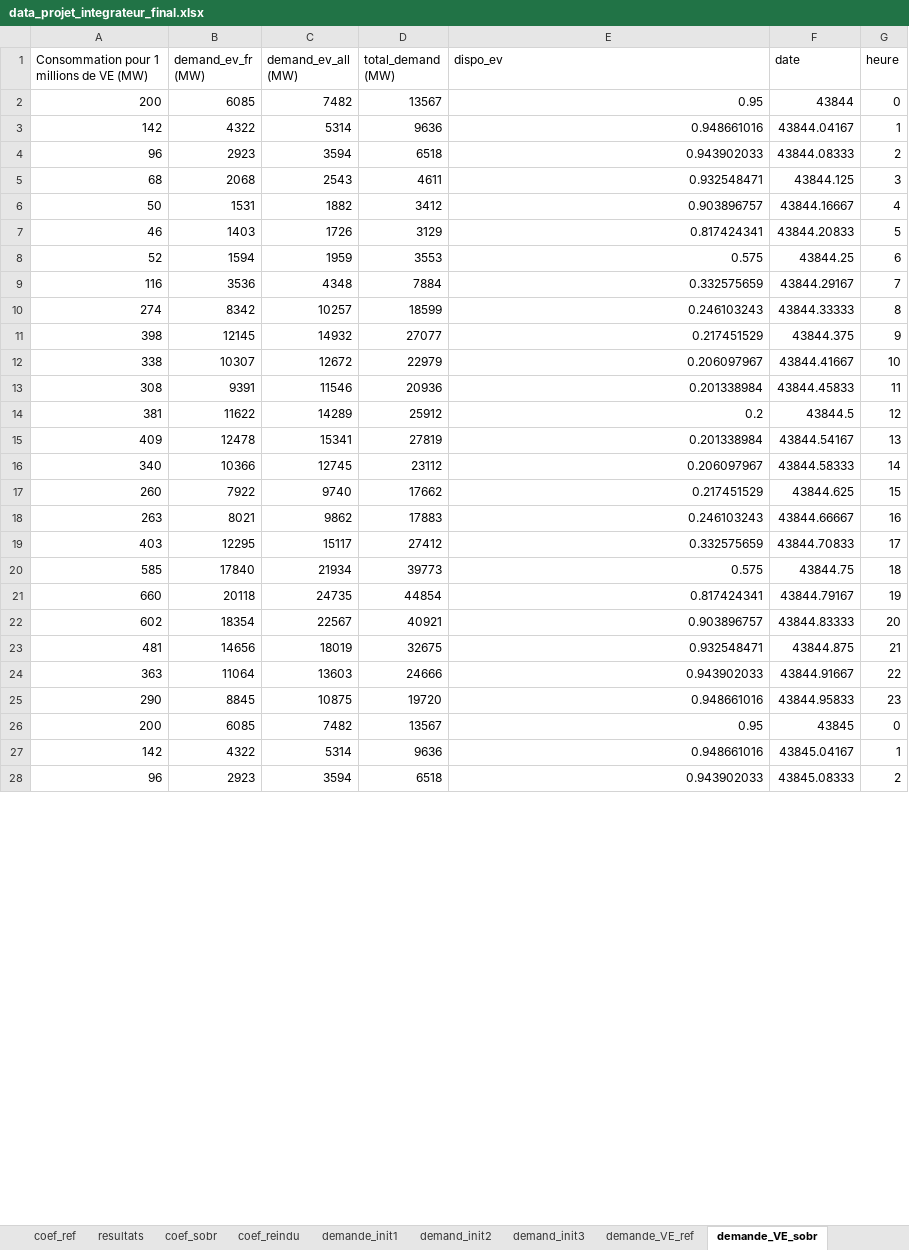
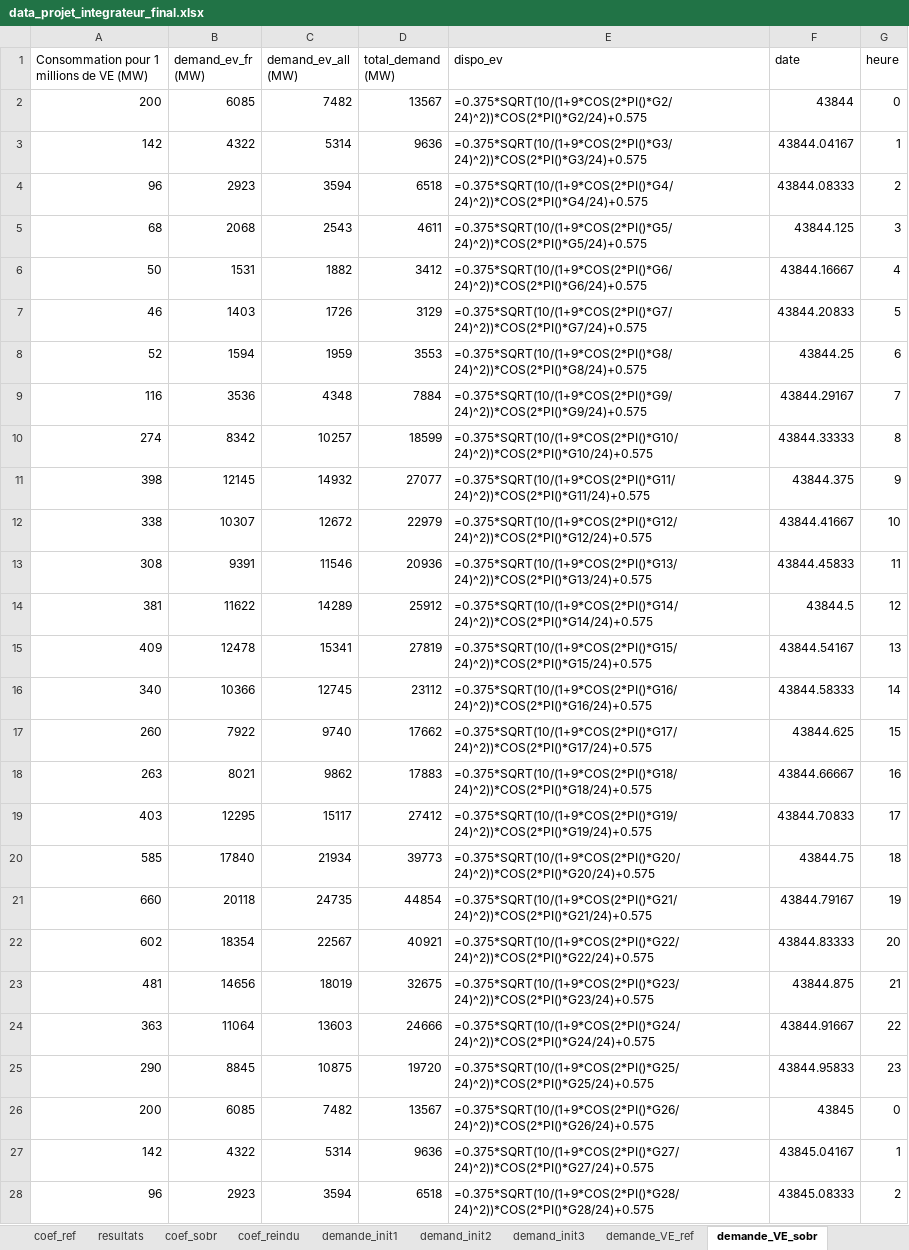
Before and after one commit to Vladeptres/Projet-integrateur, an Excel workbook: data_projet_integrateur_final.xlsx, sheet demande_VE_sobr, drawn as a sheet; only a part is shown; values as stored, in another font and other column widths than the file's, no borders; formulas without a stored value are shown as written; the diff covers the shown part only; the diff names each change by its address in the sheet, - before the commit and + after, or states it on an @@ line.

```diff
--- a/data_projet_integrateur_final.xlsx (sheet demande_VE_sobr)
+++ b/data_projet_integrateur_final.xlsx (sheet demande_VE_sobr)
-E2 (dispo_ev): 0.95
+E2 (dispo_ev): =0.375*SQRT(10/(1+9*COS(2*PI()*G2/24)^2))*COS(2*PI()*G2/24)+0.575
-E3 (dispo_ev): 0.948661016
+E3 (dispo_ev): =0.375*SQRT(10/(1+9*COS(2*PI()*G3/24)^2))*COS(2*PI()*G3/24)+0.575
-E4 (dispo_ev): 0.943902033
+E4 (dispo_ev): =0.375*SQRT(10/(1+9*COS(2*PI()*G4/24)^2))*COS(2*PI()*G4/24)+0.575
-E5 (dispo_ev): 0.932548471
+E5 (dispo_ev): =0.375*SQRT(10/(1+9*COS(2*PI()*G5/24)^2))*COS(2*PI()*G5/24)+0.575
-E6 (dispo_ev): 0.903896757
+E6 (dispo_ev): =0.375*SQRT(10/(1+9*COS(2*PI()*G6/24)^2))*COS(2*PI()*G6/24)+0.575
-E7 (dispo_ev): 0.817424341
+E7 (dispo_ev): =0.375*SQRT(10/(1+9*COS(2*PI()*G7/24)^2))*COS(2*PI()*G7/24)+0.575
-E8 (dispo_ev): 0.575
+E8 (dispo_ev): =0.375*SQRT(10/(1+9*COS(2*PI()*G8/24)^2))*COS(2*PI()*G8/24)+0.575
-E9 (dispo_ev): 0.332575659
+E9 (dispo_ev): =0.375*SQRT(10/(1+9*COS(2*PI()*G9/24)^2))*COS(2*PI()*G9/24)+0.575
-E10 (dispo_ev): 0.246103243
+E10 (dispo_ev): =0.375*SQRT(10/(1+9*COS(2*PI()*G10/24)^2))*COS(2*PI()*G10/24)+0.575
-E11 (dispo_ev): 0.217451529
+E11 (dispo_ev): =0.375*SQRT(10/(1+9*COS(2*PI()*G11/24)^2))*COS(2*PI()*G11/24)+0.575
-E12 (dispo_ev): 0.206097967
+E12 (dispo_ev): =0.375*SQRT(10/(1+9*COS(2*PI()*G12/24)^2))*COS(2*PI()*G12/24)+0.575
-E13 (dispo_ev): 0.201338984
+E13 (dispo_ev): =0.375*SQRT(10/(1+9*COS(2*PI()*G13/24)^2))*COS(2*PI()*G13/24)+0.575
-E14 (dispo_ev): 0.2
+E14 (dispo_ev): =0.375*SQRT(10/(1+9*COS(2*PI()*G14/24)^2))*COS(2*PI()*G14/24)+0.575
-E15 (dispo_ev): 0.201338984
+E15 (dispo_ev): =0.375*SQRT(10/(1+9*COS(2*PI()*G15/24)^2))*COS(2*PI()*G15/24)+0.575
-E16 (dispo_ev): 0.206097967
+E16 (dispo_ev): =0.375*SQRT(10/(1+9*COS(2*PI()*G16/24)^2))*COS(2*PI()*G16/24)+0.575
-E17 (dispo_ev): 0.217451529
+E17 (dispo_ev): =0.375*SQRT(10/(1+9*COS(2*PI()*G17/24)^2))*COS(2*PI()*G17/24)+0.575
-E18 (dispo_ev): 0.246103243
+E18 (dispo_ev): =0.375*SQRT(10/(1+9*COS(2*PI()*G18/24)^2))*COS(2*PI()*G18/24)+0.575
-E19 (dispo_ev): 0.332575659
+E19 (dispo_ev): =0.375*SQRT(10/(1+9*COS(2*PI()*G19/24)^2))*COS(2*PI()*G19/24)+0.575
-E20 (dispo_ev): 0.575
+E20 (dispo_ev): =0.375*SQRT(10/(1+9*COS(2*PI()*G20/24)^2))*COS(2*PI()*G20/24)+0.575
-E21 (dispo_ev): 0.817424341
+E21 (dispo_ev): =0.375*SQRT(10/(1+9*COS(2*PI()*G21/24)^2))*COS(2*PI()*G21/24)+0.575
-E22 (dispo_ev): 0.903896757
+E22 (dispo_ev): =0.375*SQRT(10/(1+9*COS(2*PI()*G22/24)^2))*COS(2*PI()*G22/24)+0.575
-E23 (dispo_ev): 0.932548471
+E23 (dispo_ev): =0.375*SQRT(10/(1+9*COS(2*PI()*G23/24)^2))*COS(2*PI()*G23/24)+0.575
-E24 (dispo_ev): 0.943902033
+E24 (dispo_ev): =0.375*SQRT(10/(1+9*COS(2*PI()*G24/24)^2))*COS(2*PI()*G24/24)+0.575
-E25 (dispo_ev): 0.948661016
+E25 (dispo_ev): =0.375*SQRT(10/(1+9*COS(2*PI()*G25/24)^2))*COS(2*PI()*G25/24)+0.575
-E26 (dispo_ev): 0.95
+E26 (dispo_ev): =0.375*SQRT(10/(1+9*COS(2*PI()*G26/24)^2))*COS(2*PI()*G26/24)+0.575
-E27 (dispo_ev): 0.948661016
+E27 (dispo_ev): =0.375*SQRT(10/(1+9*COS(2*PI()*G27/24)^2))*COS(2*PI()*G27/24)+0.575
-E28 (dispo_ev): 0.943902033
+E28 (dispo_ev): =0.375*SQRT(10/(1+9*COS(2*PI()*G28/24)^2))*COS(2*PI()*G28/24)+0.575
```
Also changed, not shown: 141 edited cells elsewhere in this sheet, sheet resultats, sheet data, sheet demande_VE_ref, sheet Production_M1, sheet Production_N2, sheet Production_EV, 5 more sheets.
